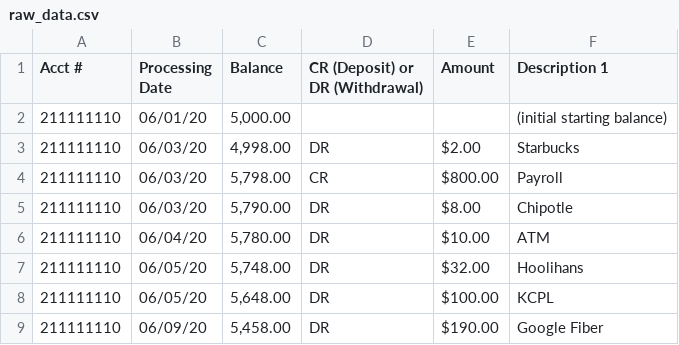
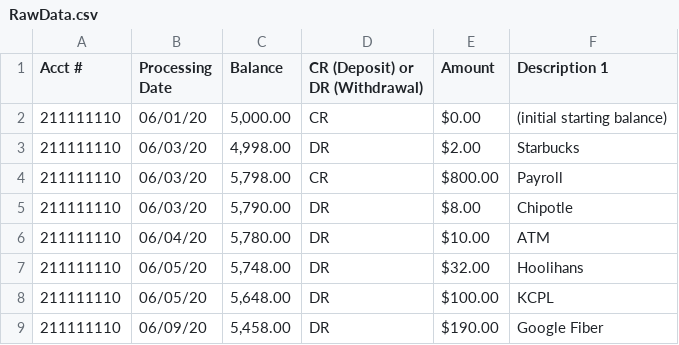
Before and after one commit to ZDGharst/CommerceBankWebApp, a CSV file: data/RawData.csv (was data/raw_data.csv), drawn as a sheet; only a part is shown.

```diff
--- a/data/raw_data.csv
+++ b/data/RawData.csv
@@ -1,3 +1,3 @@
 Acct #,Processing Date,Balance,CR (Deposit) or DR (Withdrawal),Amount,Description 1,,,,
-211111110,06/01/20,"5,000.00",,,(initial starting balance),,,,
+211111110,06/01/20,"5,000.00",CR,$0.00,(initial starting balance),,,,
 211111110,06/03/20,"4,998.00",DR,$2.00,Starbucks, ,,,
```
Also changed, not shown: 1 other file.
